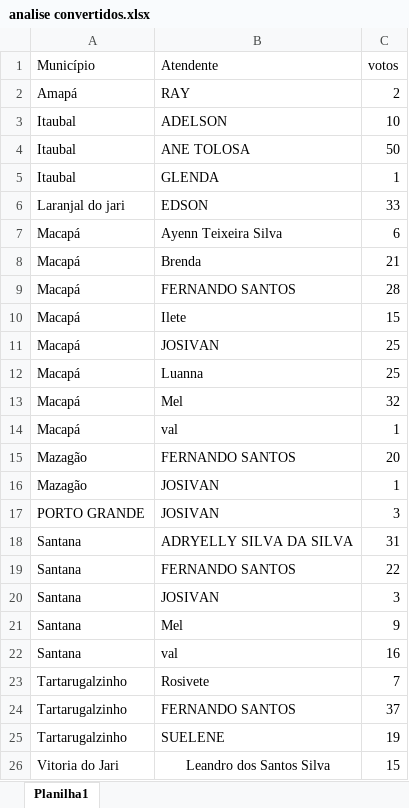
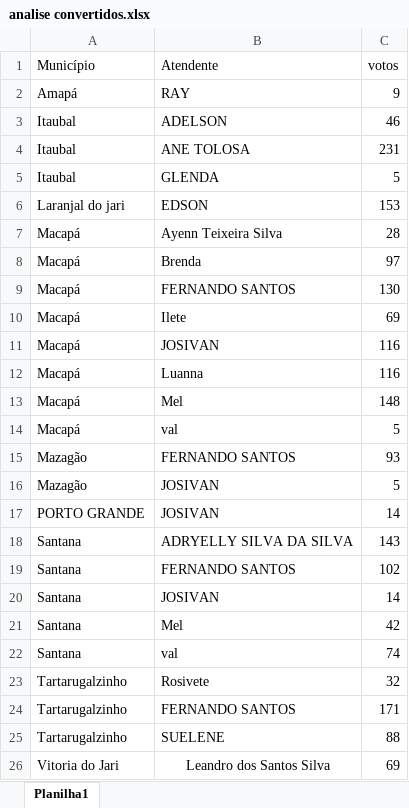
Before and after one commit to ContaEa/ANALISE-DE-VOTOS, an Excel workbook: analise convertidos.xlsx, sheet Planilha1, drawn as a sheet; values as stored, in another font and other column widths than the file's, no borders; the diff names each change by its address in the sheet, - before the commit and + after, or states it on an @@ line.

Commit message:
Add files via upload

```diff
--- a/analise convertidos.xlsx (sheet Planilha1)
+++ b/analise convertidos.xlsx (sheet Planilha1)
-C2 (votos): 2
+C2 (votos): 9
-C3 (votos): 10
+C3 (votos): 46
-C4 (votos): 50
+C4 (votos): 231
-C5 (votos): 1
+C5 (votos): 5
-C6 (votos): 33
+C6 (votos): 153
-C7 (votos): 6
+C7 (votos): 28
-C8 (votos): 21
+C8 (votos): 97
-C9 (votos): 28
+C9 (votos): 130
-C10 (votos): 15
+C10 (votos): 69
-C11:C12 (votos): 25
+C11:C12 (votos): 116
-C13 (votos): 32
+C13 (votos): 148
-C14 (votos): 1
+C14 (votos): 5
-C15 (votos): 20
+C15 (votos): 93
-C16 (votos): 1
+C16 (votos): 5
-C17 (votos): 3
+C17 (votos): 14
-C18 (votos): 31
+C18 (votos): 143
-C19 (votos): 22
+C19 (votos): 102
-C20 (votos): 3
+C20 (votos): 14
-C21 (votos): 9
+C21 (votos): 42
-C22 (votos): 16
+C22 (votos): 74
-C23 (votos): 7
+C23 (votos): 32
-C24 (votos): 37
+C24 (votos): 171
-C25 (votos): 19
+C25 (votos): 88
-C26 (votos): 15
+C26 (votos): 69
```
